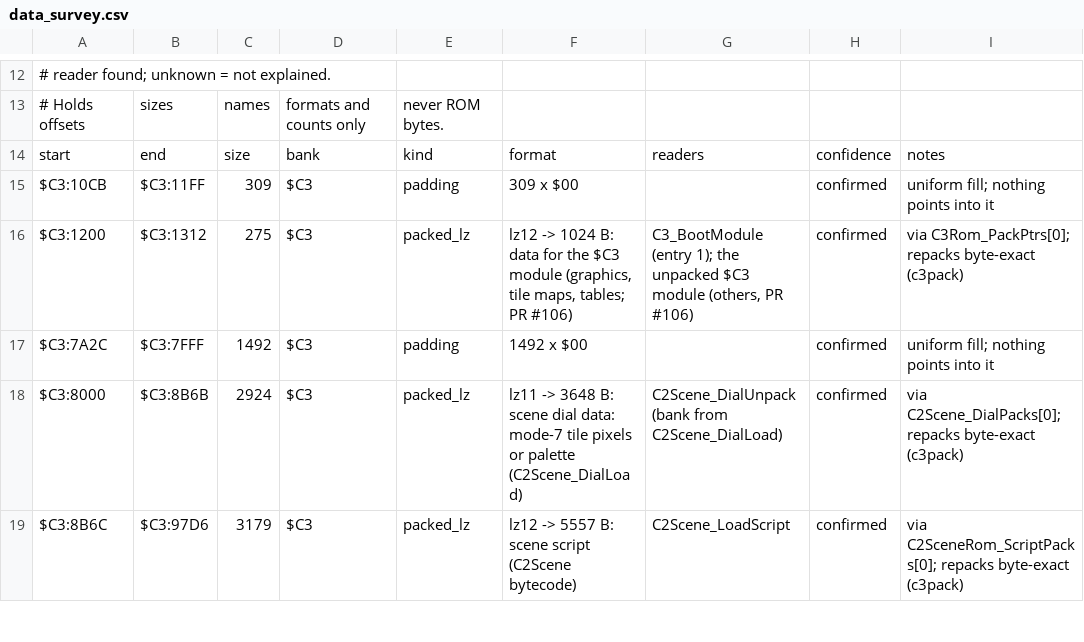
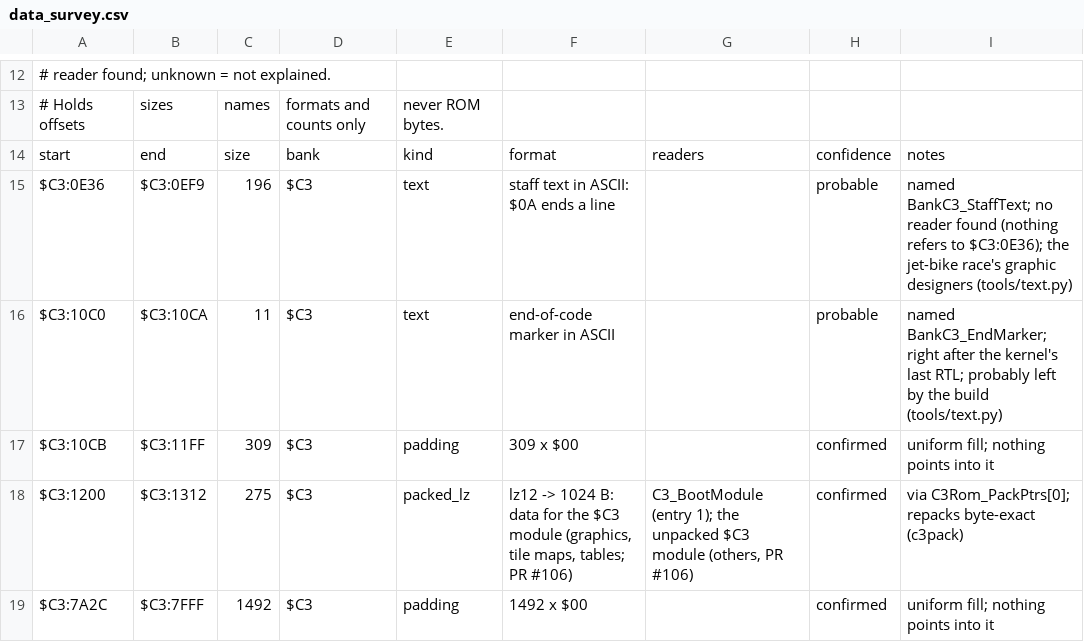
Before and after one commit to ThisIsAkill/ChronoRET, a CSV file: symbols/data_survey.csv, drawn as a sheet; only a part is shown, gaps mark what is left out; the shorter side is filled out with more unchanged rows.

Commit message:
Match the $C3 module's last code: programs 10, 12 and 13 (batch 9) (#137)
The packed $C3 module's code is fully matched (21,042 of 21,042 code bytes, 489 routines) and every routine is verified by review rounds 204-206. The game's text is taken out of the source: module text comes from the user's ROM at build time, bank $C3's staff text and end marker are data-layer text pieces, and a new TEXT lint rule refuses text strings in asm/.

```diff
--- a/symbols/data_survey.csv
+++ b/symbols/data_survey.csv
@@ -14,2 +14,4 @@
 start,end,size,bank,kind,format,readers,confidence,notes
+$C3:0E36,$C3:0EF9,196,$C3,text,"staff text in ASCII: $0A ends a line",,probable,named BankC3_StaffText; no reader found (nothing refers to $C3:0E36); the jet-bike race's graphic designers (tools/text.py)
+$C3:10C0,$C3:10CA,11,$C3,text,"end-of-code marker in ASCII",,probable,named BankC3_EndMarker; right after the kernel's last RTL; probably left by the build (tools/text.py)
 $C3:10CB,$C3:11FF,309,$C3,padding,309 x $00,,confirmed,uniform fill; nothing points into it
```
Also changed, not shown: symbols/data_assets.csv, symbols/reviews/r129.csv, 21 other files.
